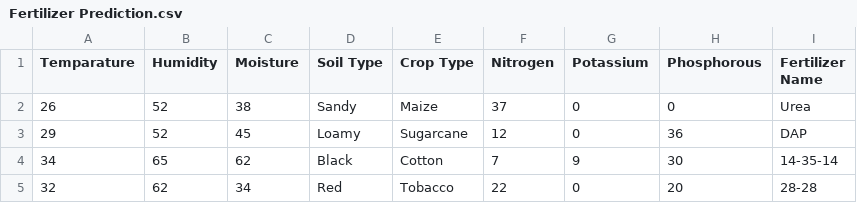
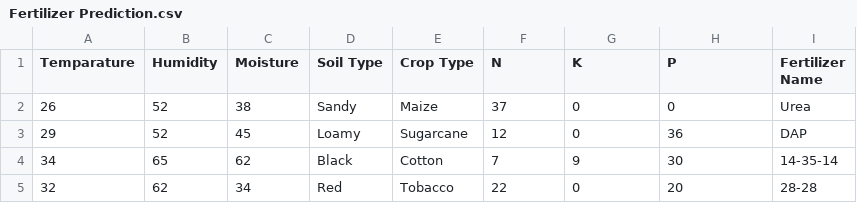
Before and after one commit to YOBAMALABAMA/CropORP, a CSV file: Fertilizer Prediction.csv, drawn as a sheet; only a part is shown.

```diff
--- a/Fertilizer Prediction.csv
+++ b/Fertilizer Prediction.csv
@@ -1,2 +1,2 @@
-Temparature,Humidity ,Moisture,Soil Type,Crop Type,Nitrogen,Potassium,Phosphorous,Fertilizer Name
+Temparature,Humidity ,Moisture,Soil Type,Crop Type,N,K,P,Fertilizer Name
 26,52,38,Sandy,Maize,37,0,0,Urea
```
Also changed, not shown: 1 other file.
